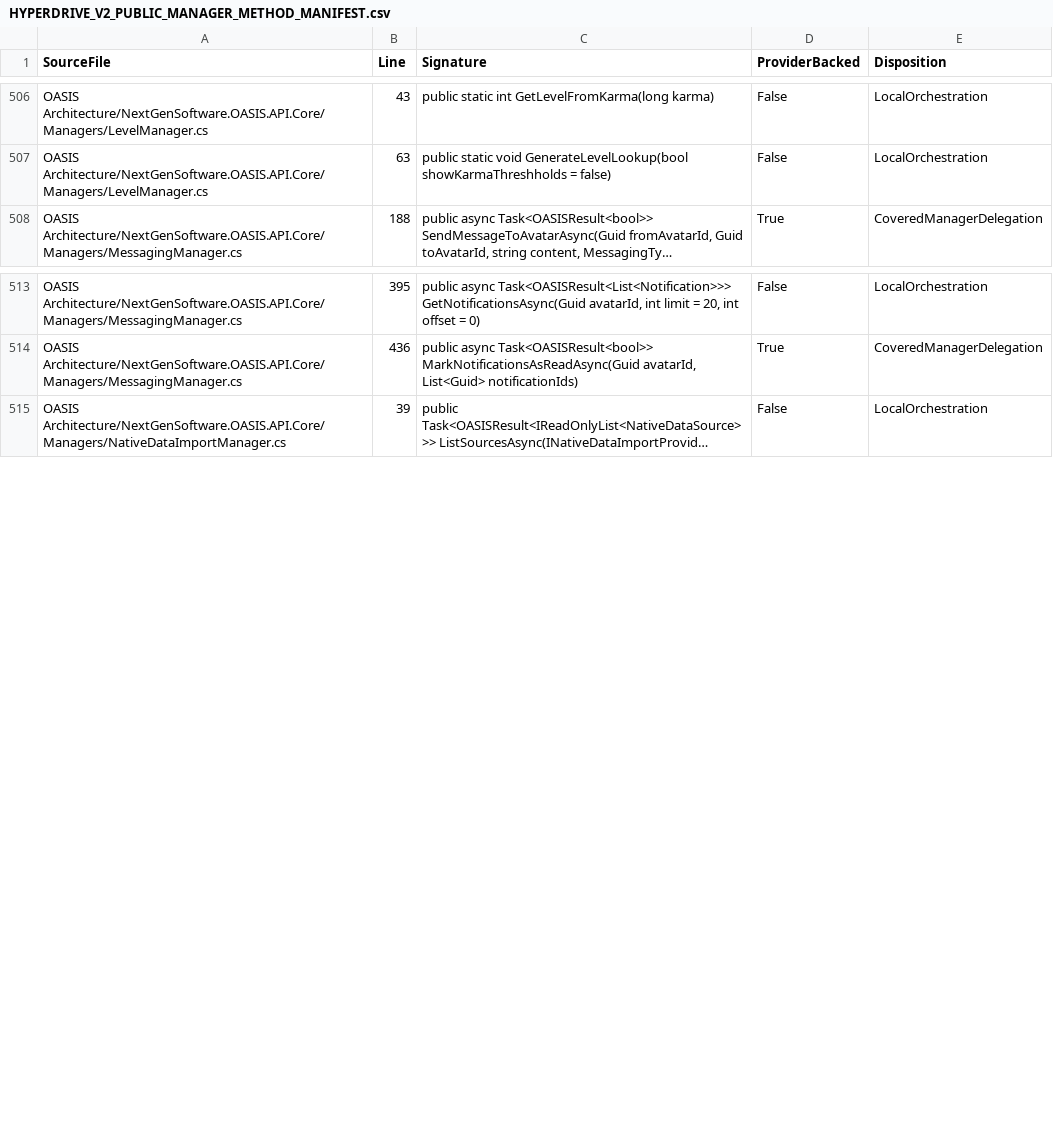
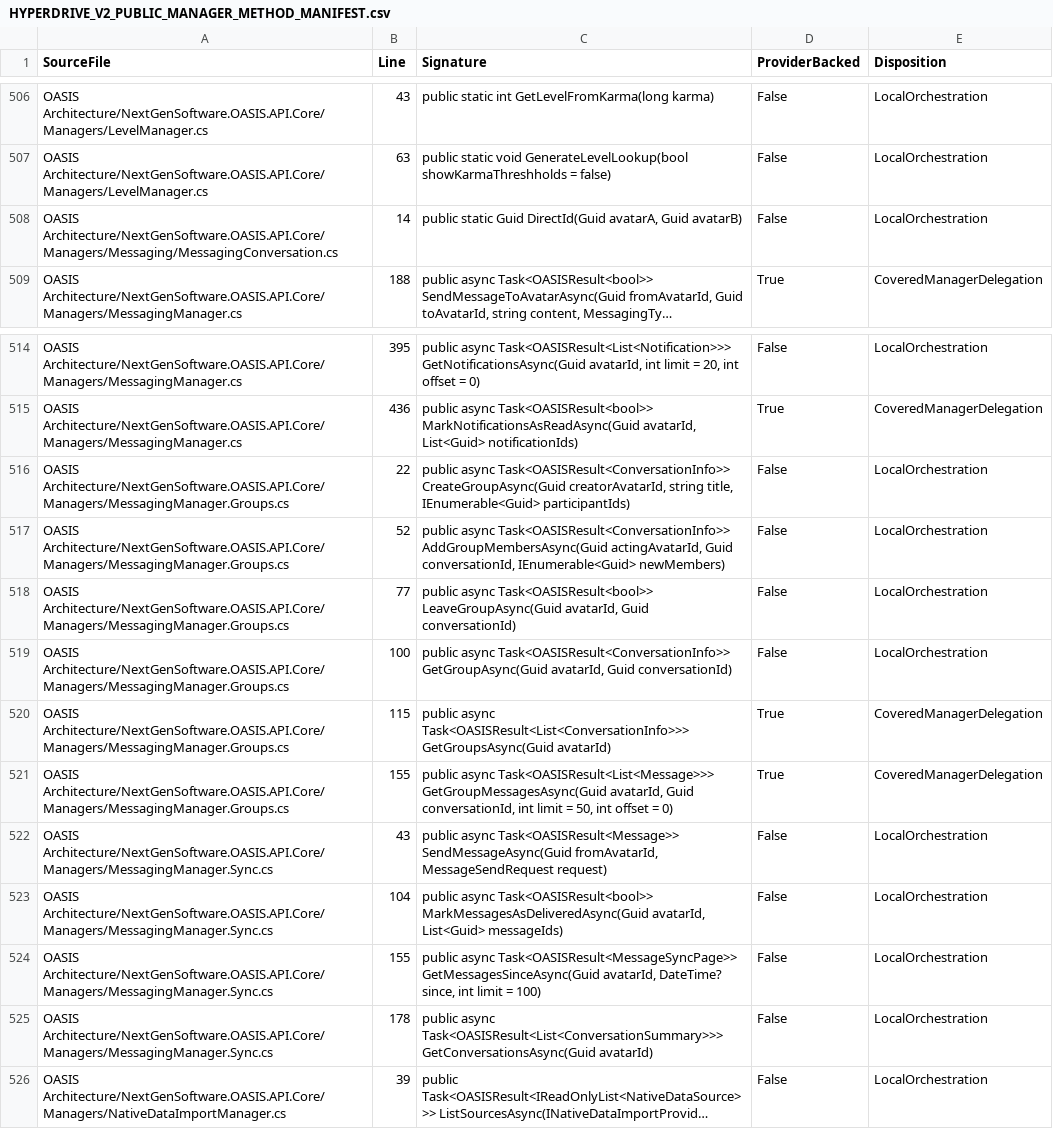
Before and after one commit to NextGenSoftwareUK/OASIS, a CSV file: Docs/WIP/HyperDrive-Providers/HYPERDRIVE_V2_PUBLIC_MANAGER_METHOD_MANIFEST.csv, drawn as a sheet; only a part is shown, gaps mark what is left out; long unchanged cells end in …; the diff names each change by its address in the sheet, - before the commit and + after, or states it on an @@ line.

Commit message:
docs(hyperdrive): review the messaging group and sync manager methods in the provider-I/O manifest

```diff
--- a/Docs/WIP/HyperDrive-Providers/HYPERDRIVE_V2_PUBLIC_MANAGER_METHOD_MANIFEST.csv
+++ b/Docs/WIP/HyperDrive-Providers/HYPERDRIVE_V2_PUBLIC_MANAGER_METHOD_MANIFEST.csv
+row 508: OASIS Architecture/NextGenSoftware.OASIS.API.Core/Managers/Messaging/MessagingConversation.cs | 14 | public static Guid DirectId(Guid avatarA, Guid avatarB) | False | LocalOrchestration
+row 516: OASIS Architecture/NextGenSoftware.OASIS.API.Core/Managers/MessagingManager.Groups.cs | 22 | public async Task<OASISResult<ConversationInfo>> CreateGroupAsync(Guid creatorAvatarId, string title, IEnumerable<Guid> participantIds) | False | LocalOrchestration
+row 517: OASIS Architecture/NextGenSoftware.OASIS.API.Core/Managers/MessagingManager.Groups.cs | 52 | public async Task<OASISResult<ConversationInfo>> AddGroupMembersAsync(Guid actingAvatarId, Guid conversationId, IEnumerable<Guid> newMembers) | False | LocalOrchestration
+row 518: OASIS Architecture/NextGenSoftware.OASIS.API.Core/Managers/MessagingManager.Groups.cs | 77 | public async Task<OASISResult<bool>> LeaveGroupAsync(Guid avatarId, Guid conversationId) | False | LocalOrchestration
+row 519: OASIS Architecture/NextGenSoftware.OASIS.API.Core/Managers/MessagingManager.Groups.cs | 100 | public async Task<OASISResult<ConversationInfo>> GetGroupAsync(Guid avatarId, Guid conversationId) | False | LocalOrchestration
+row 520: OASIS Architecture/NextGenSoftware.OASIS.API.Core/Managers/MessagingManager.Groups.cs | 115 | public async Task<OASISResult<List<ConversationInfo>>> GetGroupsAsync(Guid avatarId) | True | CoveredManagerDelegation
+row 521: OASIS Architecture/NextGenSoftware.OASIS.API.Core/Managers/MessagingManager.Groups.cs | 155 | public async Task<OASISResult<List<Message>>> GetGroupMessagesAsync(Guid avatarId, Guid conversationId, int limit = 50, int offset = 0) | True | CoveredManagerDelegation
+row 522: OASIS Architecture/NextGenSoftware.OASIS.API.Core/Managers/MessagingManager.Sync.cs | 43 | public async Task<OASISResult<Message>> SendMessageAsync(Guid fromAvatarId, MessageSendRequest request) | False | LocalOrchestration
+row 523: OASIS Architecture/NextGenSoftware.OASIS.API.Core/Managers/MessagingManager.Sync.cs | 104 | public async Task<OASISResult<bool>> MarkMessagesAsDeliveredAsync(Guid avatarId, List<Guid> messageIds) | False | LocalOrchestration
+row 524: OASIS Architecture/NextGenSoftware.OASIS.API.Core/Managers/MessagingManager.Sync.cs | 155 | public async Task<OASISResult<MessageSyncPage>> GetMessagesSinceAsync(Guid avatarId, DateTime? since, int limit = 100) | False | LocalOrchestration
+row 525: OASIS Architecture/NextGenSoftware.OASIS.API.Core/Managers/MessagingManager.Sync.cs | 178 | public async Task<OASISResult<List<ConversationSummary>>> GetConversationsAsync(Guid avatarId) | False | LocalOrchestration
```
